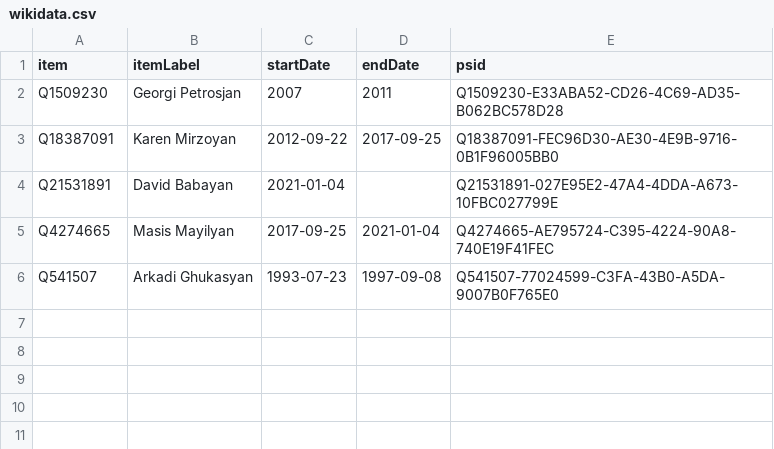
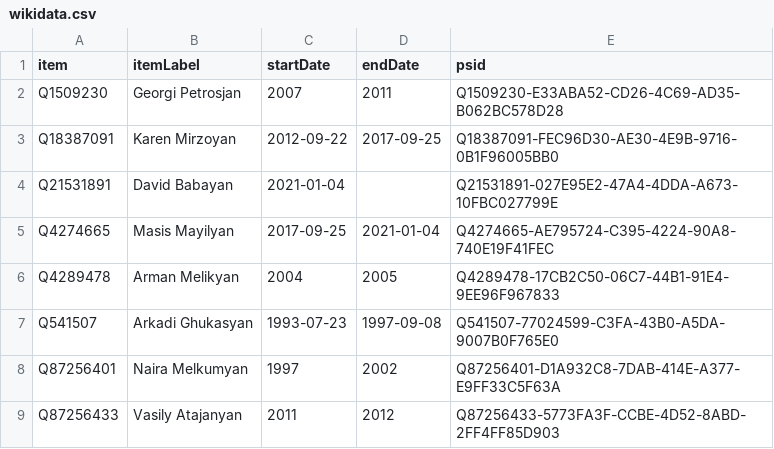
Before and after one commit to every-politician-scrapers/artsakh-ministers, a CSV file: sources/foreign-minister/wikidata.csv, drawn as a sheet.

Commit message:
Compare external sources to Wikidata

```diff
--- a/sources/foreign-minister/wikidata.csv
+++ b/sources/foreign-minister/wikidata.csv
@@ -5,2 +5,5 @@ Q21531891,David Babayan,2021-01-04,,Q21531891-027E95E2-47A4-4DDA-A673-10FBC02779
 Q4274665,Masis Mayilyan,2017-09-25,2021-01-04,Q4274665-AE795724-C395-4224-90A8-740E19F41FEC
+Q4289478,Arman Melikyan,2004,2005,Q4289478-17CB2C50-06C7-44B1-91E4-9EE96F967833
 Q541507,Arkadi Ghukasyan,1993-07-23,1997-09-08,Q541507-77024599-C3FA-43B0-A5DA-9007B0F765E0
+Q87256401,Naira Melkumyan,1997,2002,Q87256401-D1A932C8-7DAB-414E-A377-E9FF33C5F63A
+Q87256433,Vasily Atajanyan,2011,2012,Q87256433-5773FA3F-CCBE-4D52-8ABD-2FF4FF85D903
```
Also changed, not shown: sources/defence-minister/wikidata.csv, sources/foreign-minister/diff.csv, 9 other files.
